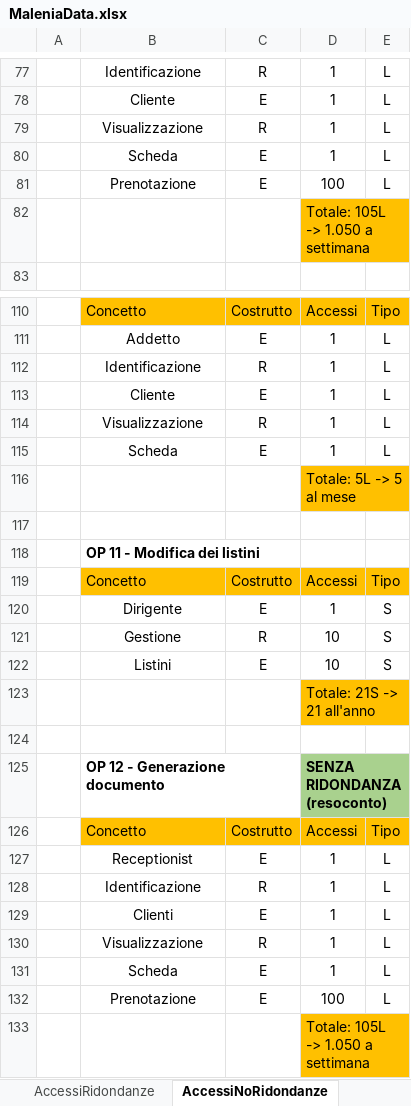
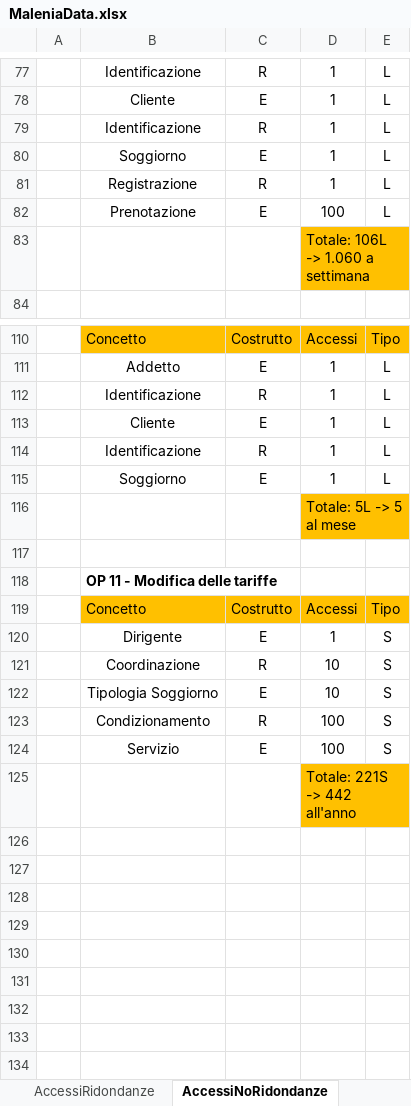
Before and after one commit to AndrewGagliottiUnibo/Hotel-Malenia, an Excel workbook: ProgettoDB/res/tables/MaleniaData.xlsx, sheet AccessiNoRidondanze, drawn as a sheet; only a part is shown, gaps mark what is left out; values as stored, in another font and other column widths than the file's, no borders; removed rows and columns are numbered as before the commit, all else as after; the diff covers the shown part only; the diff names each change by its address in the sheet, - before the commit and + after, or states it on an @@ line.

```diff
--- a/ProgettoDB/res/tables/MaleniaData.xlsx (sheet AccessiNoRidondanze)
+++ b/ProgettoDB/res/tables/MaleniaData.xlsx (sheet AccessiNoRidondanze)
-B79: Visualizzazione
+B79: Identificazione
-B80: Scheda
+B80: Soggiorno
+row 81:  | Registrazione | R | 1 | L
-D83: Totale: 105L -> 1.050 a settimana
+D83: Totale: 106L -> 1.060 a settimana
-B114: Visualizzazione
+B114: Identificazione
-B115: Scheda
+B115: Soggiorno
-B118: OP 11 - Modifica dei listini
+B118: OP 11 - Modifica delle tariffe
-B121: Gestione
+B121: Coordinazione
-B122: Listini
+B122: Tipologia Soggiorno
-row 123:  |  |  | Totale: 21S -> 21 all'anno
-row 123: (empty)
+row 123:  | Condizionamento | R | 100 | S
-row 125:  | OP 12 - Generazione documento |  | SENZA RIDONDANZA (resoconto)
-row 126:  | Concetto | Costrutto | Accessi | Tipo
-row 127:  | Receptionist | E | 1 | L
@@ row 128 moved to row 27: Identificazione @@
-row 129:  | Clienti | E | 1 | L
-row 130:  | Visualizzazione | R | 1 | L
-row 131:  | Scheda | E | 1 | L
-B124: Prenotazione
+B124: Servizio
-E124: L
+E124: S
-D125: Totale: 105L -> 1.050 a settimana
+D125: Totale: 221S -> 442 all'anno
```
Also changed, not shown: 4 added rows, 6 removed rows and 27 edited cells elsewhere in this sheet, 1 other file.
